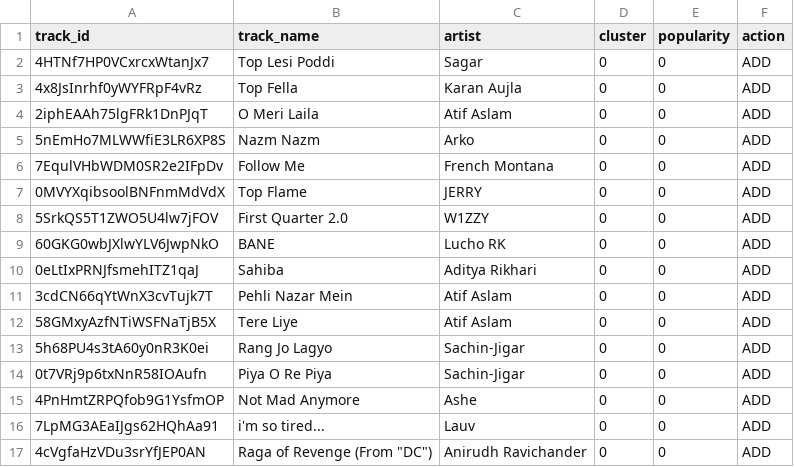
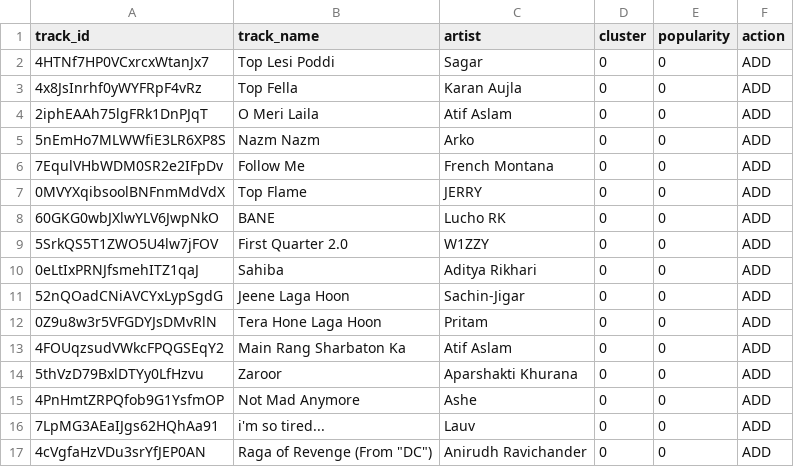
Before and after one commit to 5avis/playlist-a-live, a CSV file: decisions.csv, drawn as a sheet.

```diff
--- a/decisions.csv
+++ b/decisions.csv
@@ -7,9 +7,9 @@ track_id,track_name,artist,cluster,popularity,action
 0MVYXqibsoolBNFnmMdVdX,Top Flame,JERRY,0,0,ADD
+60GKG0wbJXlwYLV6JwpNkO,BANE,Lucho RK,0,0,ADD
 5SrkQS5T1ZWO5U4lw7jFOV,First Quarter 2.0,W1ZZY,0,0,ADD
-60GKG0wbJXlwYLV6JwpNkO,BANE,Lucho RK,0,0,ADD
 0eLtIxPRNJfsmehITZ1qaJ,Sahiba,Aditya Rikhari,0,0,ADD
-3cdCN66qYtWnX3cvTujk7T,Pehli Nazar Mein,Atif Aslam,0,0,ADD
-58GMxyAzfNTiWSFNaTjB5X,Tere Liye,Atif Aslam,0,0,ADD
-5h68PU4s3tA60y0nR3K0ei,Rang Jo Lagyo,Sachin-Jigar,0,0,ADD
-0t7VRj9p6txNnR58IOAufn,Piya O Re Piya,Sachin-Jigar,0,0,ADD
+52nQOadCNiAVCYxLypSgdG,Jeene Laga Hoon,Sachin-Jigar,0,0,ADD
+0Z9u8w3r5VFGDYJsDMvRlN,Tera Hone Laga Hoon,Pritam,0,0,ADD
+4FOUqzsudVWkcFPQGSEqY2,Main Rang Sharbaton Ka,Atif Aslam,0,0,ADD
+5thVzD79BxlDTYy0LfHzvu,Zaroor,Aparshakti Khurana,0,0,ADD
 4PnHmtZRPQfob9G1YsfmOP,Not Mad Anymore,Ashe,0,0,ADD
```
Also changed, not shown: trending_tracks.csv.
